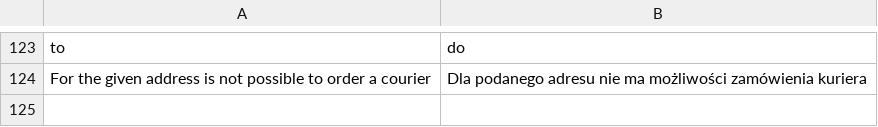
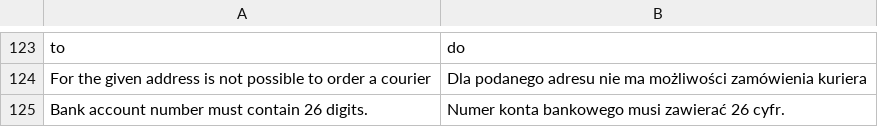
Before and after one commit to stanislawantoniak/maax, a CSV file: app/locale/pl_PL/Zolago_Rma.csv, drawn as a sheet; only a part is shown, gaps mark what is left out; the diff names each change by its address in the sheet, - before the commit and + after, or states it on an @@ line.

Commit message:
added validation for bank account refs#576

```diff
--- a/app/locale/pl_PL/Zolago_Rma.csv
+++ b/app/locale/pl_PL/Zolago_Rma.csv
+row 125: Bank account number must contain 26 digits. | Numer konta bankowego musi zawierać 26 cyfr.
```
Also changed, not shown: 4 other files.
